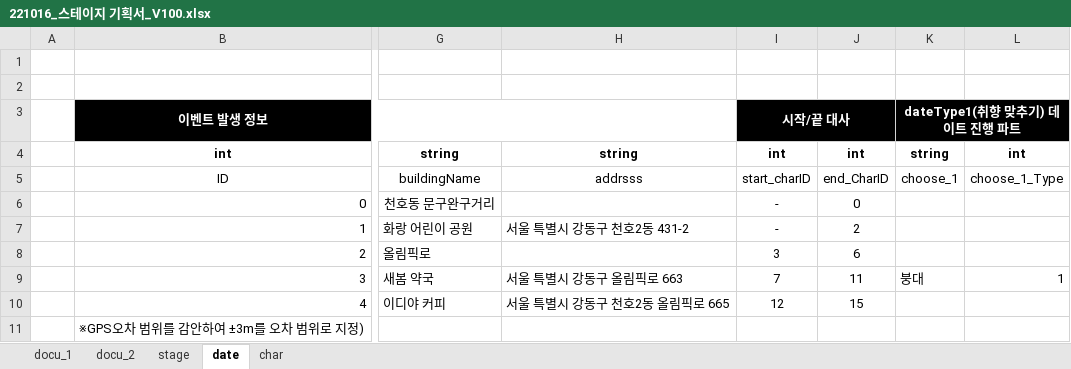
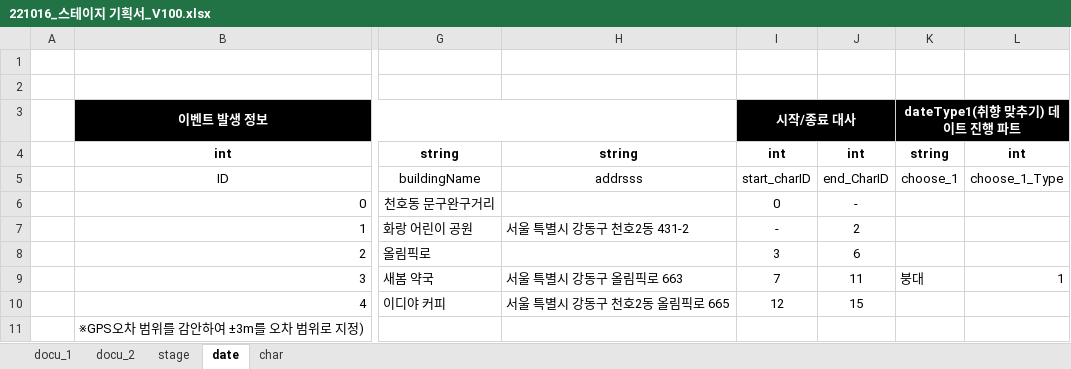
Before and after one commit to Kjaeseong/RocketTeamDocu, an Excel workbook: 00.기획서/221016_스테이지 기획서_V100.xlsx, sheet date, drawn as a sheet; only a part is shown, gaps mark what is left out; values as stored, in another font and other column widths than the file's, no borders; the diff names each change by its address in the sheet, - before the commit and + after, or states it on an @@ line.

Commit message:
효진_스테이지 수정

```diff
--- a/00.기획서/221016_스테이지 기획서_V100.xlsx (sheet date)
+++ b/00.기획서/221016_스테이지 기획서_V100.xlsx (sheet date)
-I3: 시작/끝 대사
+I3: 시작/종료 대사
-I6: -
+I6: 0
-J6: 0
+J6: -
```
Also changed, not shown: sheet docu_1, charts or pictures.
